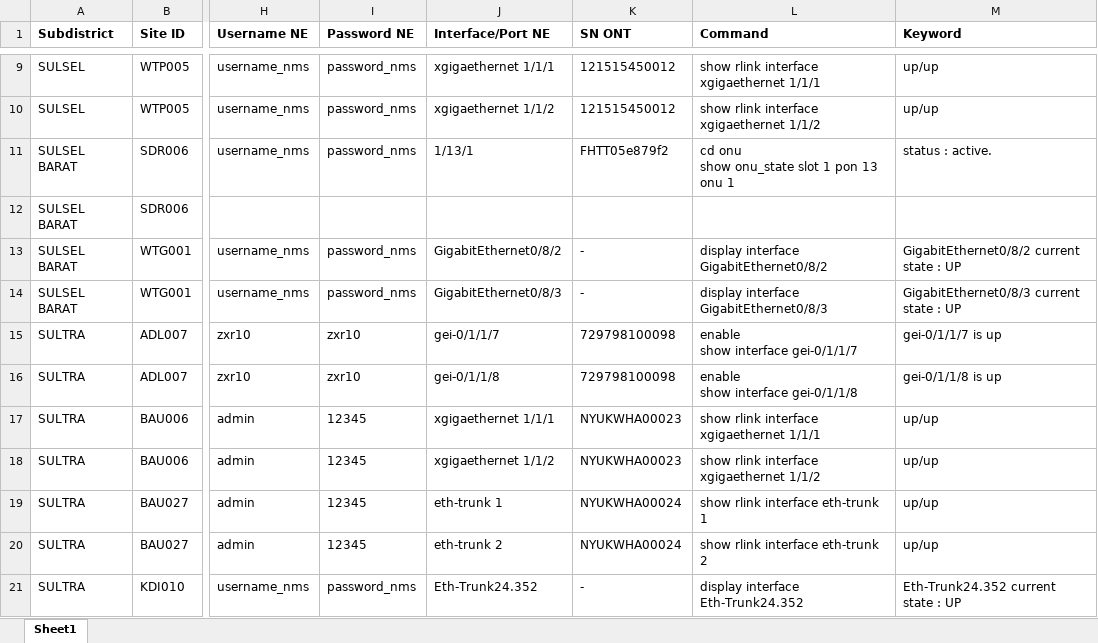
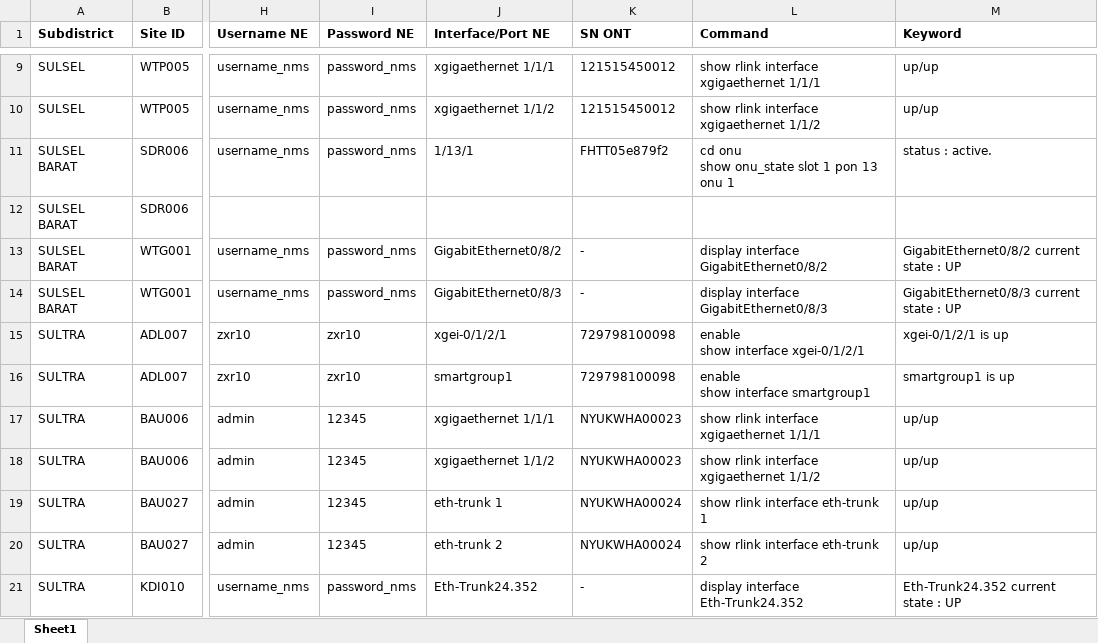
Before and after one commit to mfikriam/monitoring-site-premium-telegram-bot, an Excel workbook: data/premium-sites.xlsx, sheet Sheet1, drawn as a sheet; only a part is shown, gaps mark what is left out; values as stored, in another font and other column widths than the file's, no borders; ↵ is a line break in a cell; the diff names each change by its address in the sheet, - before the commit and + after, or states it on an @@ line.

Commit message:
Update Site Premium ADL007 Link 1 & Link 2

```diff
--- a/data/premium-sites.xlsx (sheet Sheet1)
+++ b/data/premium-sites.xlsx (sheet Sheet1)
-J15 (Interface/Port NE): gei-0/1/1/7
+J15 (Interface/Port NE): xgei-0/1/2/1
-L15 (Command): enable ↵ show interface gei-0/1/1/7
+L15 (Command): enable ↵ show interface xgei-0/1/2/1
-M15 (Keyword): gei-0/1/1/7 is up
+M15 (Keyword): xgei-0/1/2/1 is up
-J16 (Interface/Port NE): gei-0/1/1/8
+J16 (Interface/Port NE): smartgroup1
-L16 (Command): enable ↵ show interface gei-0/1/1/8
+L16 (Command): enable ↵ show interface smartgroup1
-M16 (Keyword): gei-0/1/1/8 is up
+M16 (Keyword): smartgroup1 is up
```
